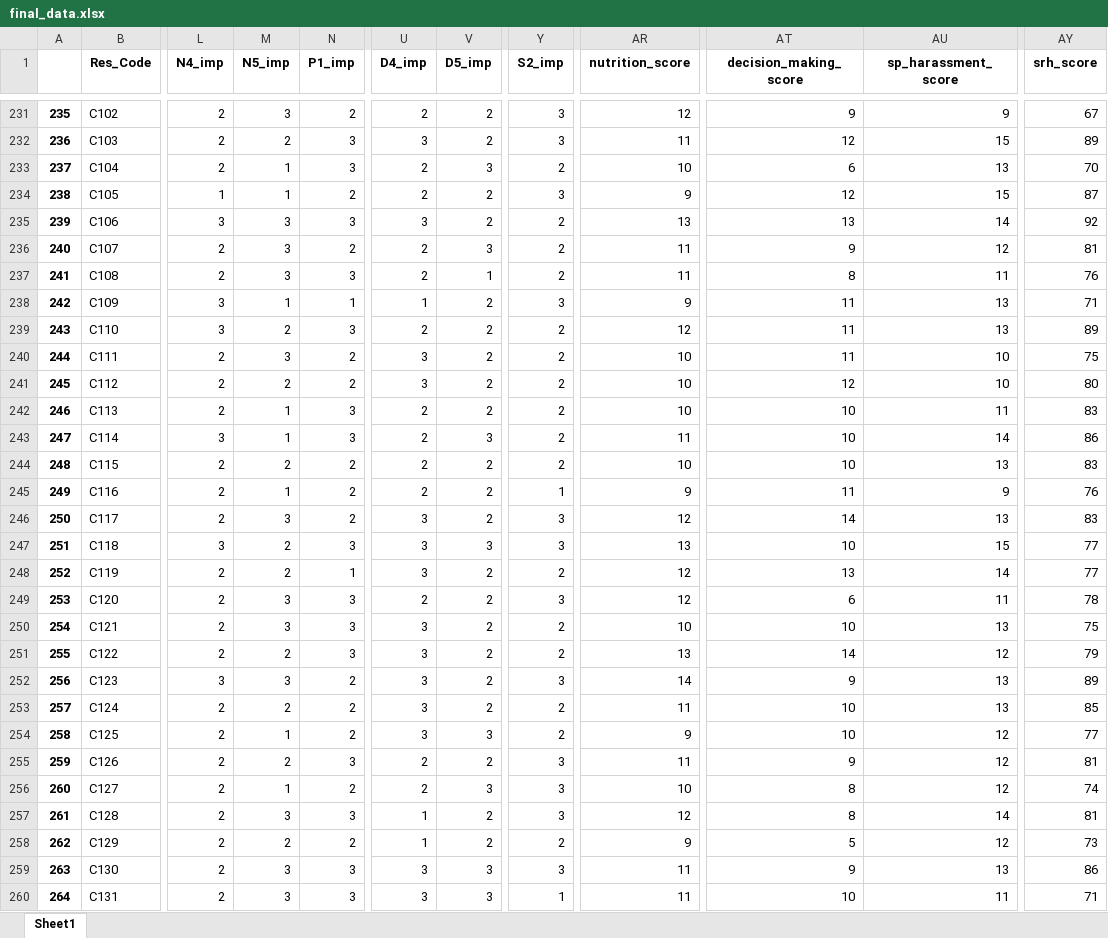
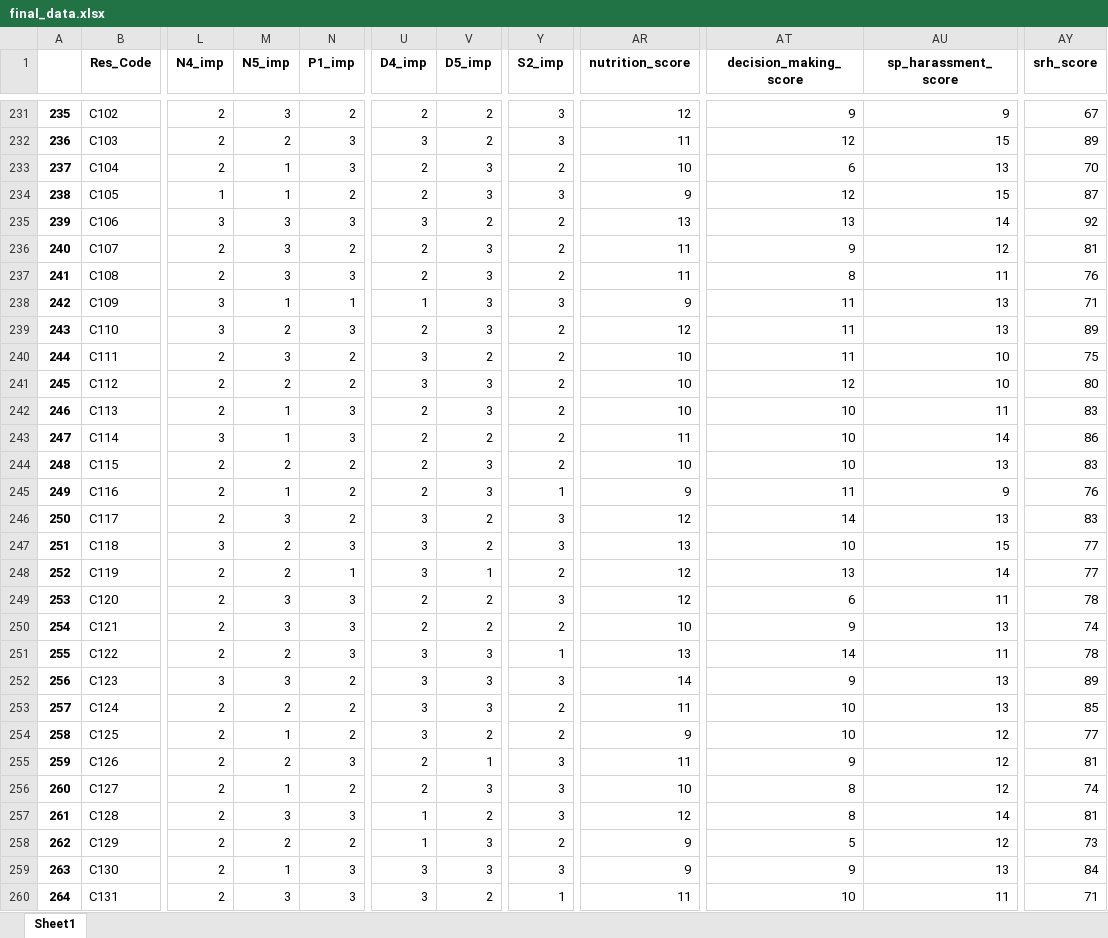
Before and after one commit to muskanjain7/self-esteem-project, an Excel workbook: data/final_data.xlsx, sheet Sheet1, drawn as a sheet; only a part is shown, gaps mark what is left out; values as stored, in another font and other column widths than the file's, no borders; the diff covers the shown part only; the diff names each change by its address in the sheet, - before the commit and + after, or states it on an @@ line.

```diff
--- a/data/final_data.xlsx (sheet Sheet1)
+++ b/data/final_data.xlsx (sheet Sheet1)
-V234 (D5_imp): 2
+V234 (D5_imp): 3
-V237 (D5_imp): 1
+V237 (D5_imp): 3
-V238:V239 (D5_imp): 2
+V238:V239 (D5_imp): 3
-V241:V242 (D5_imp): 2
+V241:V242 (D5_imp): 3
-V243 (D5_imp): 3
+V243 (D5_imp): 2
-V244:V245 (D5_imp): 2
+V244:V245 (D5_imp): 3
-V247 (D5_imp): 3
+V247 (D5_imp): 2
-V248 (D5_imp): 2
+V248 (D5_imp): 1
-U250 (D4_imp): 3
+U250 (D4_imp): 2
-AT250 (decision_making_score): 10
+AT250 (decision_making_score): 9
-AY250 (srh_score): 75
+AY250 (srh_score): 74
-V251:V253 (D5_imp): 2
+V251:V253 (D5_imp): 3
-Y251 (S2_imp): 2
+Y251 (S2_imp): 1
-AU251 (sp_harassment_score): 12
+AU251 (sp_harassment_score): 11
-AY251 (srh_score): 79
+AY251 (srh_score): 78
-V254 (D5_imp): 3
+V254 (D5_imp): 2
-V255 (D5_imp): 2
+V255 (D5_imp): 1
-V258 (D5_imp): 2
+V258 (D5_imp): 3
-M259 (N5_imp): 3
+M259 (N5_imp): 1
-AR259 (nutrition_score): 11
+AR259 (nutrition_score): 9
-AY259 (srh_score): 86
+AY259 (srh_score): 84
-V260 (D5_imp): 3
+V260 (D5_imp): 2
```
Also changed, not shown: 723 edited cells elsewhere in this sheet, Pre-Post Survey Responses.xlsx, 16 other files.
